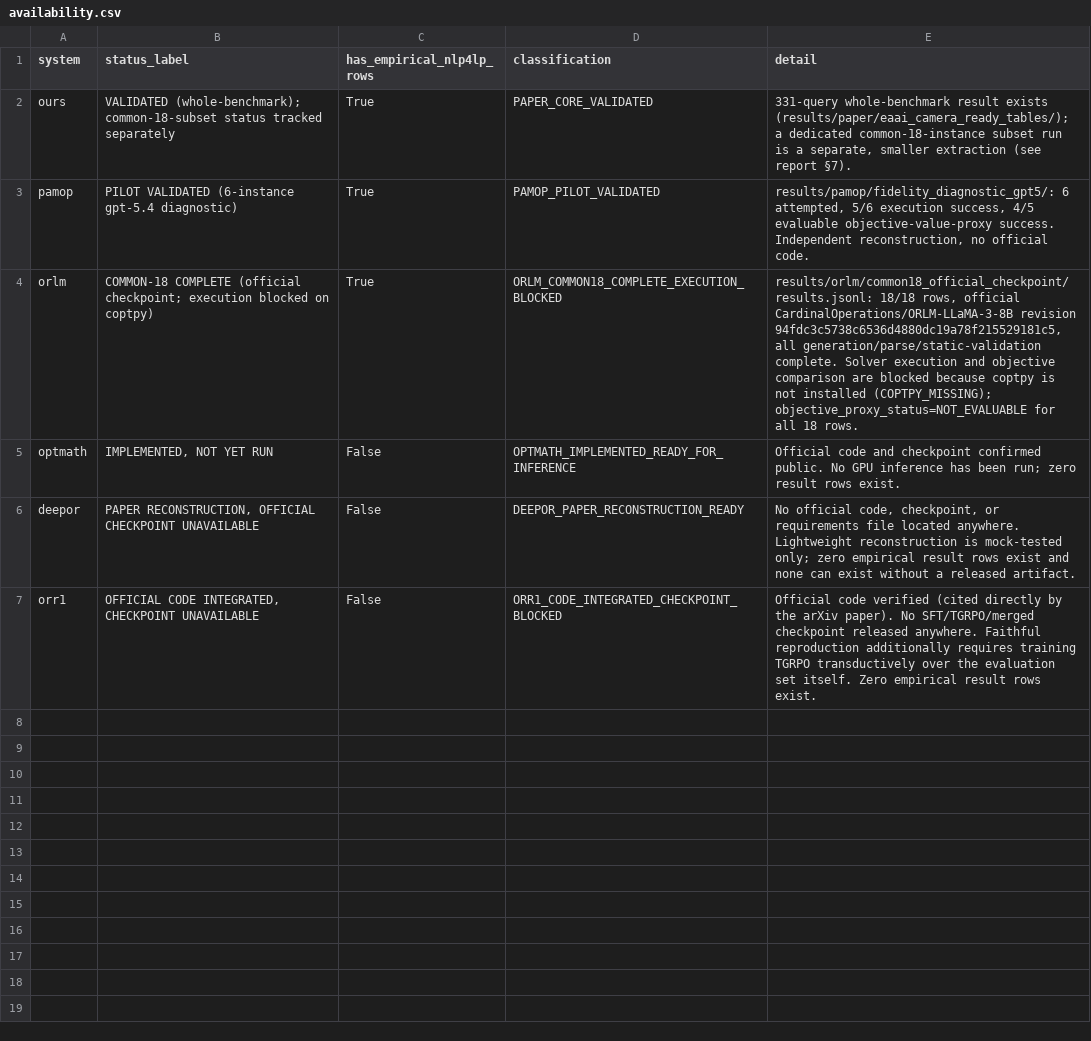
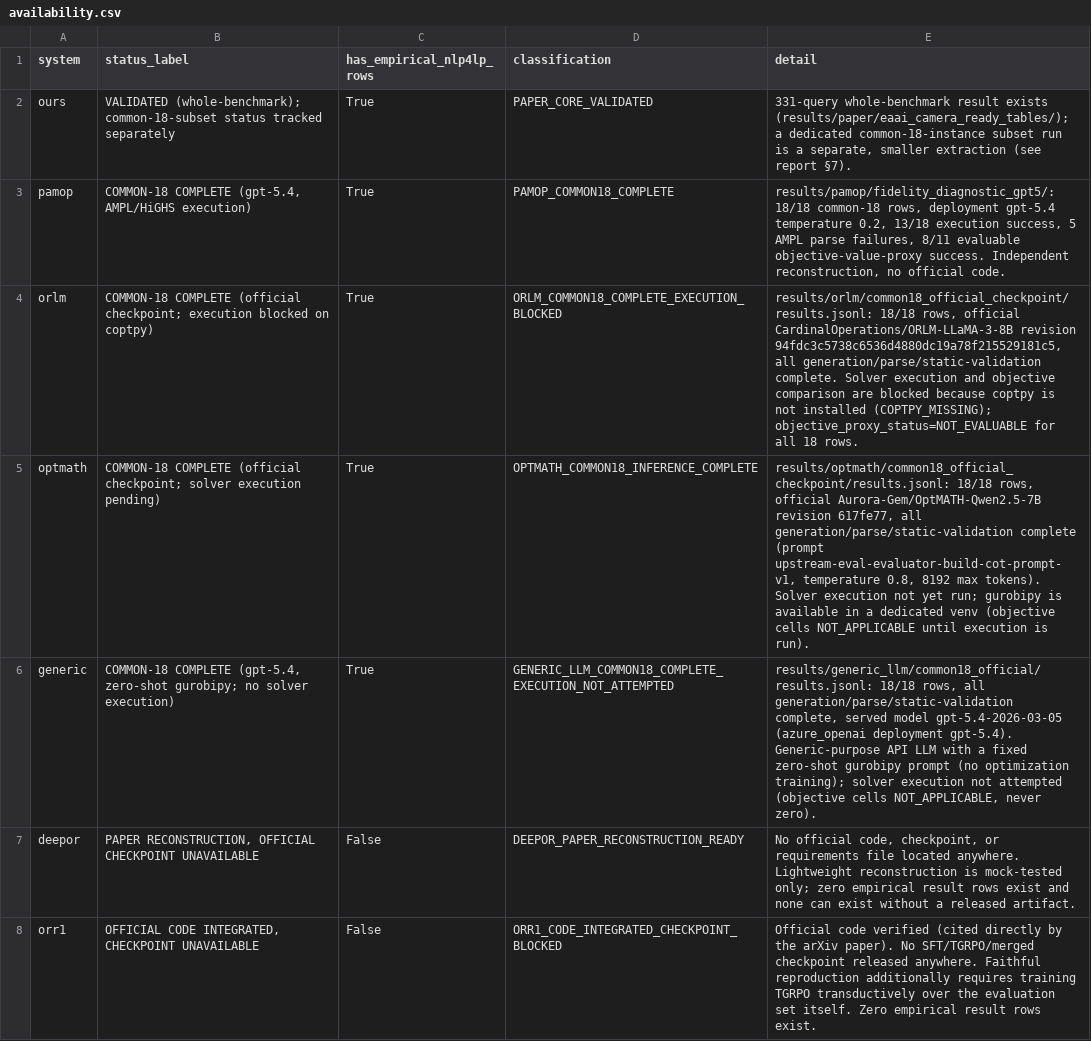
Before and after one commit to SoroushVahidi/combinatorial-opt-agent, a CSV file: results/external_baseline_comparison/availability.csv, drawn as a sheet.

Commit message:
Complete OptMATH + generic-LLM common-18 runs, PaMOP scaled-18, and 7th-system harness integration
- OptMATH common-18 (official Aurora-Gem/OptMATH-Qwen2.5-7B @ 617fe77):
  18/18 generation/parse/static-valid, upstream prompt v1, tokens+runtime recorded.
  Pilot (6) validated first; common-18 launched only after pilot clean.
- Generic LLM baseline (Azure gpt-5.4, zero-shot gurobipy): pilot + common-18,
  18/18 COMPLETED/CODE_EXTRACTED/STATIC_VALID, served gpt-5.4-2026-03-05.
- PaMOP scaled-18 extension (gpt-5.4, temp 0.2, AMPL/HiGHS): 18/18 common-18
  rows, 13/18 execution success, 8/11 evaluable objective-proxy success.
  Fixes a transient GatedRepoError batch caused by an expired HF_TOKEN in
  ~/.api_tokens shadowing the valid cached token (unset in job env).
- Fix gold-cache loader bug (gold_by_id is keyed by query_id, not split);
  add --backfill-gold (idempotent, metadata-only) and backfill all result files.
- Register generic as 7th system in comparison harness (adapter, ingest guard
  against partial checkpoints, availability, metrics, resource profile,
  validation, report caveats, manifests note, README); 26 comparison tests pass.
- Regenerate results/external_baseline_comparison/ (all five systems 18 rows).
- Recheck DeepOR/OR-R1 provenance (OR-R1 0 releases/0 tags; DeepOR no code)
  and record timestamps; add manuscript readiness matrix doc.

```diff
--- a/results/external_baseline_comparison/availability.csv
+++ b/results/external_baseline_comparison/availability.csv
@@ -2,5 +2,6 @@ system,status_label,has_empirical_nlp4lp_rows,classification,detail
 ours,VALIDATED (whole-benchmark); common-18-subset status tracked separately,True,PAPER_CORE_VALIDATED,"331-query whole-benchmark result exists (results/paper/eaai_camera_ready_tables/); a dedicated common-18-instance subset run is a separate, smaller extraction (see report §7)."
-pamop,PILOT VALIDATED (6-instance gpt-5.4 diagnostic),True,PAMOP_PILOT_VALIDATED,"results/pamop/fidelity_diagnostic_gpt5/: 6 attempted, 5/6 execution success, 4/5 evaluable objective-value-proxy success. Independent reconstruction, no official code."
+pamop,"COMMON-18 COMPLETE (gpt-5.4, AMPL/HiGHS execution)",True,PAMOP_COMMON18_COMPLETE,"results/pamop/fidelity_diagnostic_gpt5/: 18/18 common-18 rows, deployment gpt-5.4 temperature 0.2, 13/18 execution success, 5 AMPL parse failures, 8/11 evaluable objective-value-proxy success. Independent reconstruction, no official code."
 orlm,COMMON-18 COMPLETE (official checkpoint; execution blocked on coptpy),True,ORLM_COMMON18_COMPLETE_EXECUTION_BLOCKED,"results/orlm/common18_official_checkpoint/results.jsonl: 18/18 rows, official CardinalOperations/ORLM-LLaMA-3-8B revision 94fdc3c5738c6536d4880dc19a78f215529181c5, all generation/parse/static-validation complete. Solver execution and objective comparison are blocked because coptpy is not installed (COPTPY_MISSING); objective_proxy_status=NOT_EVALUABLE for all 18 rows."
-optmath,"IMPLEMENTED, NOT YET RUN",False,OPTMATH_IMPLEMENTED_READY_FOR_INFERENCE,Official code and checkpoint confirmed public. No GPU inference has been run; zero result rows exist.
+optmath,COMMON-18 COMPLETE (official checkpoint; solver execution pending),True,OPTMATH_COMMON18_INFERENCE_COMPLETE,"results/optmath/common18_official_checkpoint/results.jsonl: 18/18 rows, official Aurora-Gem/OptMATH-Qwen2.5-7B revision 617fe77, all generation/parse/static-validation complete (prompt upstream-eval-evaluator-build-cot-prompt-v1, temperature 0.8, 8192 max tokens). Solver execution not yet run; gurobipy is available in a dedicated venv (objective cells NOT_APPLICABLE until execution is run)."
+generic,"COMMON-18 COMPLETE (gpt-5.4, zero-shot gurobipy; no solver execution)",True,GENERIC_LLM_COMMON18_COMPLETE_EXECUTION_NOT_ATTEMPTED,"results/generic_llm/common18_official/results.jsonl: 18/18 rows, all generation/parse/static-validation complete, served model gpt-5.4-2026-03-05 (azure_openai deployment gpt-5.4). Generic-purpose API LLM with a fixed zero-shot gurobipy prompt (no optimization training); solver execution not attempted (objective cells NOT_APPLICABLE, never zero)."
 deepor,"PAPER RECONSTRUCTION, OFFICIAL CHECKPOINT UNAVAILABLE",False,DEEPOR_PAPER_RECONSTRUCTION_READY,"No official code, checkpoint, or requirements file located anywhere. Lightweight reconstruction is mock-tested only; zero empirical result rows exist and none can exist without a released artifact."
```
Also changed, not shown: results/external_baseline_comparison/native_metrics.csv, results/external_baseline_comparison/paired_results.csv, 51 other files.
